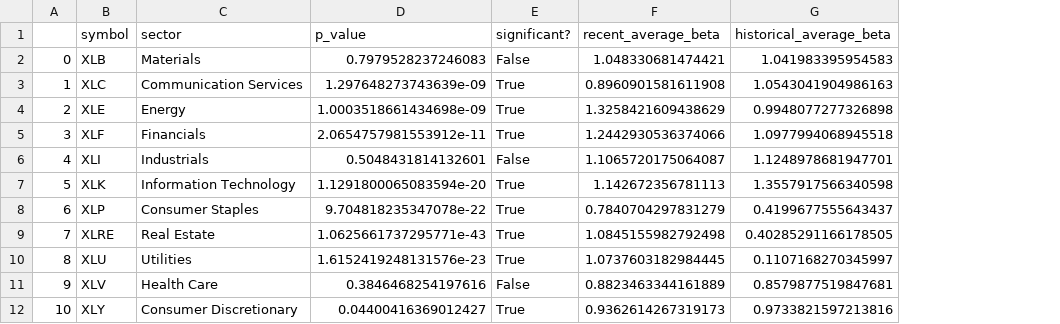
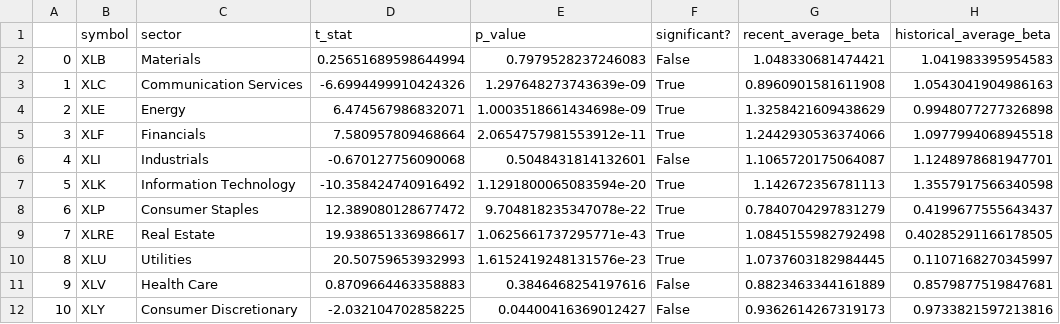
Before and after one commit to SachinGokal/capstone-one, a CSV file: data/one_year_beta_t_test.csv, drawn as a sheet; only a part is shown; addresses are those after the commit; the diff names each change by its address in the sheet, - before the commit and + after, or states it on an @@ line.

Commit message:
add t stats

```diff
--- a/data/one_year_beta_t_test.csv
+++ b/data/one_year_beta_t_test.csv
+column D (t_stat), rows 2-12: 0.25651689598644994 | -6.6994499910424326 | 6.474567986832071 | 7.580957809468664 | -0.670127756090068 | -10.358424740916492 | 12.389080128677472 | 19.938651336986617 | 20.50759653932993 | 0.8709664463358883 | -2.032104702858225
-F12 (significant?): True
+F12 (significant?): False
```
Also changed, not shown: data/five_year_beta_t_test.csv, data/one_month_beta_t_test.csv, 3 other files.
